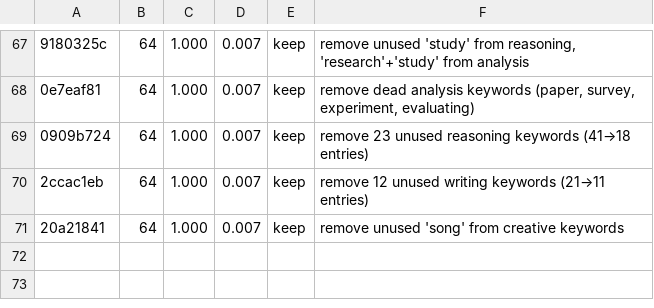
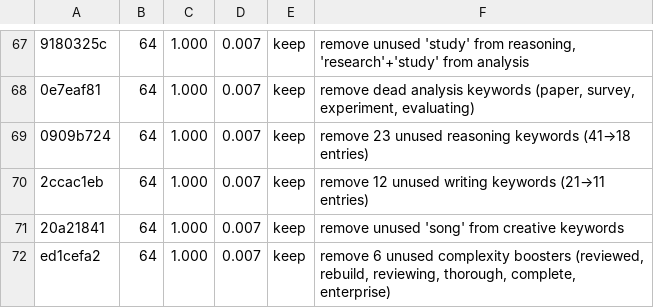
Before and after one commit to lordofwar81/hermes-agent, a TSV file: autoresearch-routing/results.tsv, drawn as a sheet; only a part is shown, gaps mark what is left out; the diff names each change by its address in the sheet, - before the commit and + after, or states it on an @@ line.

```diff
--- a/autoresearch-routing/results.tsv
+++ b/autoresearch-routing/results.tsv
+row 72: ed1cefa2 | 64 | 1.000 | 0.007 | keep | remove 6 unused complexity boosters (reviewed, rebuild, reviewing, thorough, complete, enterprise)
```
Also changed, not shown: 1 other file.
